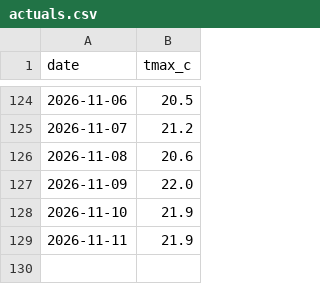
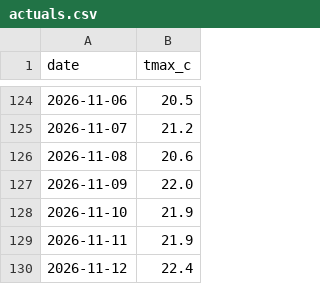
Before and after one commit to krzysztofslomkowski/weather-forecast-accuracy, a CSV file: reports/data/actuals.csv, drawn as a sheet; only a part is shown, gaps mark what is left out; the diff names each change by its address in the sheet, - before the commit and + after, or states it on an @@ line.

```diff
--- a/reports/data/actuals.csv
+++ b/reports/data/actuals.csv
+row 130: 2026-11-12 | 22.4
```
Also changed, not shown: docs/data/actuals.csv, docs/data/forecasts.csv, 2 other files.
